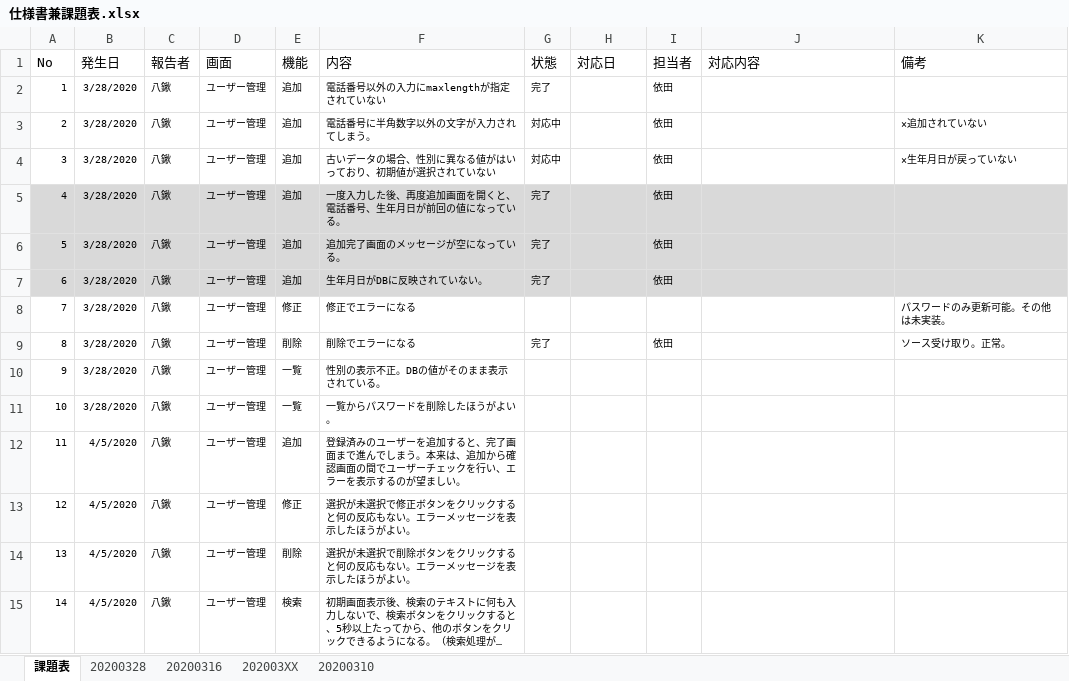
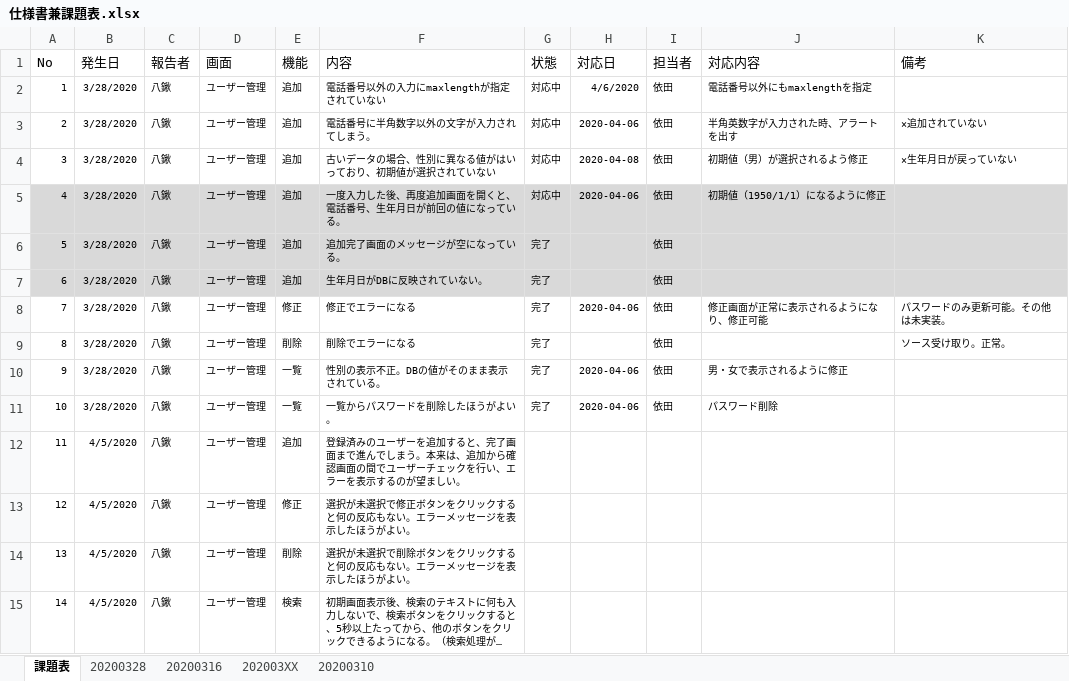
Before and after one commit to YakuwaIwao/samurai_yoda, an Excel workbook: 仕様書/仕様書兼課題表.xlsx, sheet 課題表, drawn as a sheet; long unchanged cells end in …; values as stored, in another font and other column widths than the file's, no borders; the diff names each change by its address in the sheet, - before the commit and + after, or states it on an @@ line.

```diff
--- a/仕様書/仕様書兼課題表.xlsx (sheet 課題表)
+++ b/仕様書/仕様書兼課題表.xlsx (sheet 課題表)
-G2 (状態): 完了
+G2 (状態): 対応中
-H2 (対応日): (empty)
+H2 (対応日): 4/6/2020
-J2 (対応内容): (empty)
+J2 (対応内容): 電話番号以外にもmaxlengthを指定
-H3 (対応日): (empty)
+H3 (対応日): 2020-04-06
-J3 (対応内容): (empty)
+J3 (対応内容): 半角英数字が入力された時、アラートを出す
-H4 (対応日): (empty)
+H4 (対応日): 2020-04-08
-J4 (対応内容): (empty)
+J4 (対応内容): 初期値（男）が選択されるよう修正
-G5 (状態): 完了
+G5 (状態): 対応中
-H5 (対応日): (empty)
+H5 (対応日): 2020-04-06
-J5 (対応内容): (empty)
+J5 (対応内容): 初期値（1950/1/1）になるように修正
-G8 (状態): (empty)
+G8 (状態): 完了
-H8 (対応日): (empty)
+H8 (対応日): 2020-04-06
-I8 (担当者): (empty)
+I8 (担当者): 依田
-J8 (対応内容): (empty)
+J8 (対応内容): 修正画面が正常に表示されるようになり、修正可能
-G10:G11 (状態): (empty)
+G10:G11 (状態): 完了
-H10:H11 (対応日): (empty)
+H10:H11 (対応日): 2020-04-06
-I10:I11 (担当者): (empty)
+I10:I11 (担当者): 依田
-J10 (対応内容): (empty)
+J10 (対応内容): 男・女で表示されるように修正
-J11 (対応内容): (empty)
+J11 (対応内容): パスワード削除
```
Also changed, not shown: 2 other files.
